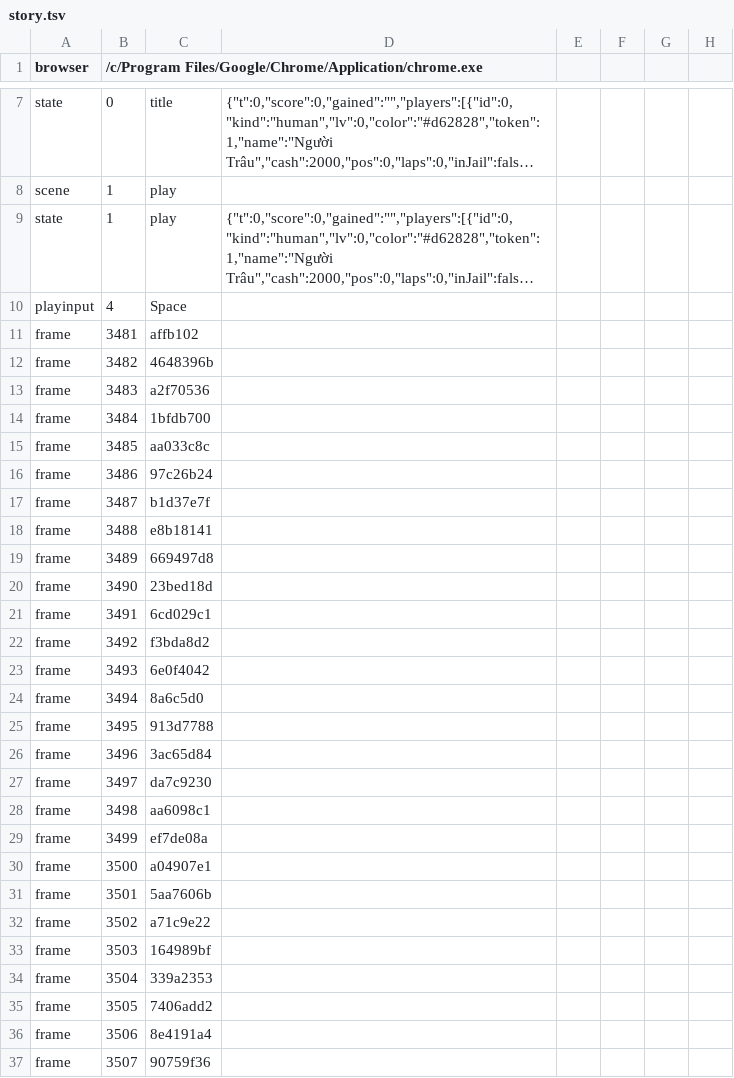
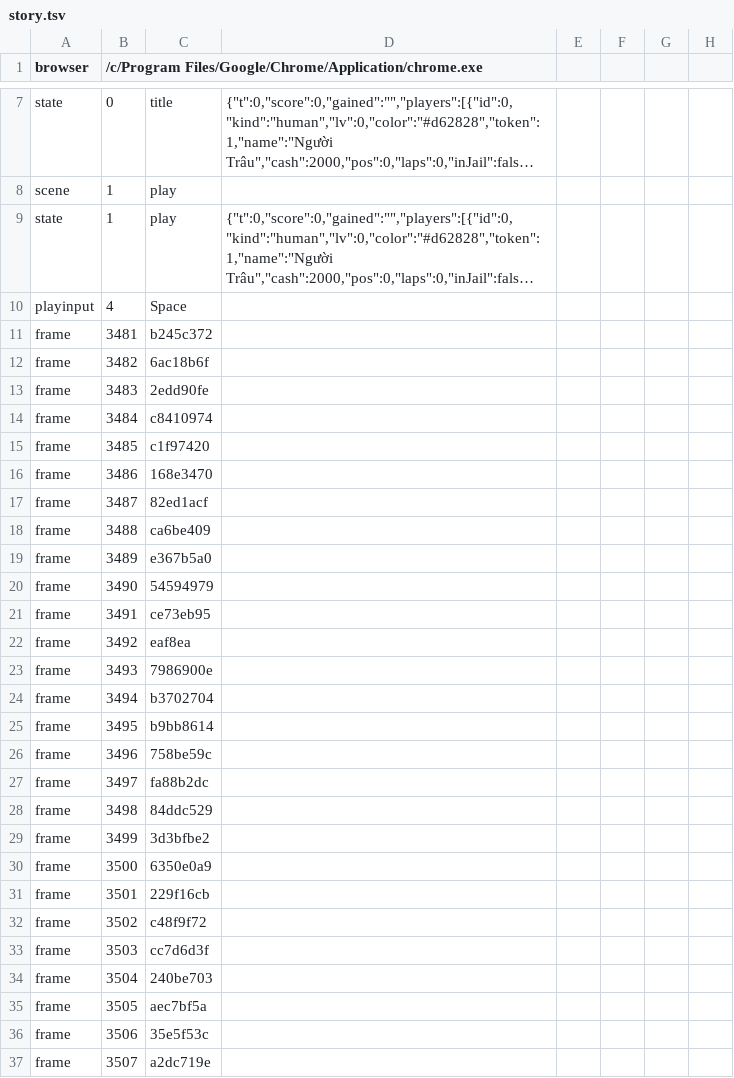
Before and after one commit to hgbao85/cotyphu, a TSV file: production/qa/evidence/grow-ty-phu-dat-viet/story.tsv, drawn as a sheet; only a part is shown, gaps mark what is left out; long unchanged cells end in …; the diff covers the shown part only; the diff names each change by its address in the sheet, - before the commit and + after, or states it on an @@ line.

```diff
--- a/production/qa/evidence/grow-ty-phu-dat-viet/story.tsv
+++ b/production/qa/evidence/grow-ty-phu-dat-viet/story.tsv
-C11: affb102
+C11: b245c372
-C12: 4648396b
+C12: 6ac18b6f
-C13: a2f70536
+C13: 2edd90fe
-C14: 1bfdb700
+C14: c8410974
-C15: aa033c8c
+C15: c1f97420
-C16: 97c26b24
+C16: 168e3470
-C17: b1d37e7f
+C17: 82ed1acf
-C18: e8b18141
+C18: ca6be409
-C19: 669497d8
+C19: e367b5a0
-C20: 23bed18d
+C20: 54594979
-C21: 6cd029c1
+C21: ce73eb95
-C22: f3bda8d2
+C22: eaf8ea
-C23: 6e0f4042
+C23: 7986900e
-C24: 8a6c5d0
+C24: b3702704
-C25: 913d7788
+C25: b9bb8614
-C26: 3ac65d84
+C26: 758be59c
-C27: da7c9230
+C27: fa88b2dc
-C28: aa6098c1
+C28: 84ddc529
-C29: ef7de08a
+C29: 3d3bfbe2
-C30: a04907e1
+C30: 6350e0a9
-C31: 5aa7606b
+C31: 229f16cb
-C32: a71c9e22
+C32: c48f9f72
-C33: 164989bf
+C33: cc7d6d3f
-C34: 339a2353
+C34: 240be703
-C35: 7406add2
+C35: aec7bf5a
-C36: 8e4191a4
+C36: 35e5f53c
-C37: 90759f36
+C37: a2dc719e
```
Also changed, not shown: 105 edited cells elsewhere in this file, production/qa/evidence/grow-ty-phu-dat-viet/accepted.tsv, 4 other files.
